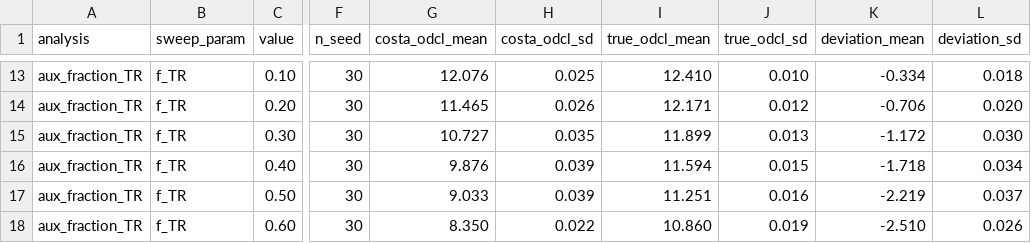
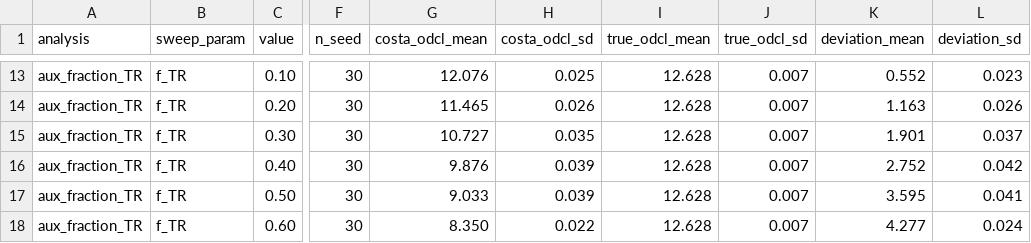
Before and after one commit to ta2ta2ta2/TR-ODCL-simulation, a CSV file: out/deviation_tr.csv, drawn as a sheet; only a part is shown, gaps mark what is left out; the diff covers the shown part only; the diff names each change by its address in the sheet, - before the commit and + after, or states it on an @@ line.

Commit message:
Update to end-expiratory-collapse definition and ΔPEEP = true − Costa
- Redefine the true optimum as the crossing of end-expiratory-collapse
  (persistent + tidally recruiting units, collapse_mode="exp") and
  overdistention fractions; the true optimum is now ~12.6 cmH2O across the
  hysteresis-gap sweep because TR units anchor the collapse limb.
- Report the deviation as ΔPEEP = true − Costa (positive = Costa selects a
  PEEP below the true optimum); regenerate sweeps_tr / deviation_tr /
  sensitivity_tr with the new sign. All deviations are positive.
- Driving pressure default DP = 14 cmH2O.
- Add make_dp_crossings_en.py (Additional file 1, Figure S1: per-DP
  collapse–overdistention crossings).
- Add manuscript/ (final Markdown + built .docx).
- Remove Japanese presentation and English review-PDF scripts that hardcoded
  the superseded sign/definition; the public package now tracks the manuscript.
- Rewrite README for the new definition, sign, key numbers, and file layout.

```diff
--- a/out/deviation_tr.csv
+++ b/out/deviation_tr.csv
-I13 (true_odcl_mean): 12.410
+I13 (true_odcl_mean): 12.628
-J13 (true_odcl_sd): 0.010
+J13 (true_odcl_sd): 0.007
-K13 (deviation_mean): -0.334
+K13 (deviation_mean): 0.552
-L13 (deviation_sd): 0.018
+L13 (deviation_sd): 0.023
-I14 (true_odcl_mean): 12.171
+I14 (true_odcl_mean): 12.628
-J14 (true_odcl_sd): 0.012
+J14 (true_odcl_sd): 0.007
-K14 (deviation_mean): -0.706
+K14 (deviation_mean): 1.163
-L14 (deviation_sd): 0.020
+L14 (deviation_sd): 0.026
-I15 (true_odcl_mean): 11.899
+I15 (true_odcl_mean): 12.628
-J15 (true_odcl_sd): 0.013
+J15 (true_odcl_sd): 0.007
-K15 (deviation_mean): -1.172
+K15 (deviation_mean): 1.901
-L15 (deviation_sd): 0.030
+L15 (deviation_sd): 0.037
-I16 (true_odcl_mean): 11.594
+I16 (true_odcl_mean): 12.628
-J16 (true_odcl_sd): 0.015
+J16 (true_odcl_sd): 0.007
-K16 (deviation_mean): -1.718
+K16 (deviation_mean): 2.752
-L16 (deviation_sd): 0.034
+L16 (deviation_sd): 0.042
-I17 (true_odcl_mean): 11.251
+I17 (true_odcl_mean): 12.628
-J17 (true_odcl_sd): 0.016
+J17 (true_odcl_sd): 0.007
-K17 (deviation_mean): -2.219
+K17 (deviation_mean): 3.595
-L17 (deviation_sd): 0.037
+L17 (deviation_sd): 0.041
-I18 (true_odcl_mean): 10.860
+I18 (true_odcl_mean): 12.628
-J18 (true_odcl_sd): 0.019
+J18 (true_odcl_sd): 0.007
-K18 (deviation_mean): -2.510
+K18 (deviation_mean): 4.277
-L18 (deviation_sd): 0.026
+L18 (deviation_sd): 0.024
```
Also changed, not shown: 34 edited cells elsewhere in this file, out/sensitivity_tr.csv, 16 other files.
